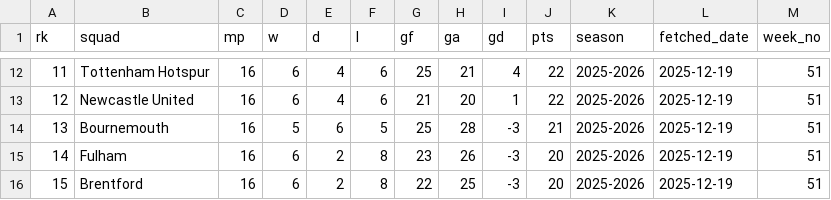
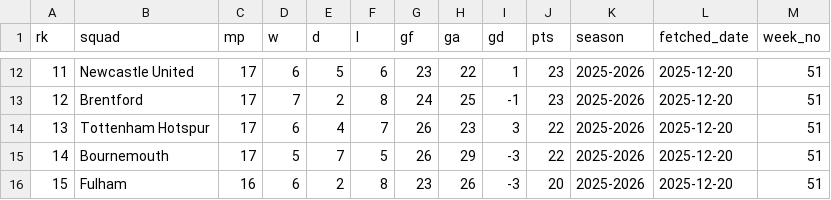
Before and after one commit to stiles/english-football-leagues, a CSV file: data/table/season_snapshots/epl_table_latest_year_2025_week_51.csv, drawn as a sheet; only a part is shown, gaps mark what is left out; the diff covers the shown part only.

```diff
--- a/data/table/season_snapshots/epl_table_latest_year_2025_week_51.csv
+++ b/data/table/season_snapshots/epl_table_latest_year_2025_week_51.csv
@@ -12,5 +12,5 @@ rk,squad,mp,w,d,l,gf,ga,gd,pts,season,fetched_date,week_no
-11,Tottenham Hotspur,16,6,4,6,25,21,4,22,2025-2026,2025-12-19,51
-12,Newcastle United,16,6,4,6,21,20,1,22,2025-2026,2025-12-19,51
-13,Bournemouth,16,5,6,5,25,28,-3,21,2025-2026,2025-12-19,51
-14,Fulham,16,6,2,8,23,26,-3,20,2025-2026,2025-12-19,51
-15,Brentford,16,6,2,8,22,25,-3,20,2025-2026,2025-12-19,51
+11,Newcastle United,17,6,5,6,23,22,1,23,2025-2026,2025-12-20,51
+12,Brentford,17,7,2,8,24,25,-1,23,2025-2026,2025-12-20,51
+13,Tottenham Hotspur,17,6,4,7,26,23,3,22,2025-2026,2025-12-20,51
+14,Bournemouth,17,5,7,5,26,29,-3,22,2025-2026,2025-12-20,51
+15,Fulham,16,6,2,8,23,26,-3,20,2025-2026,2025-12-20,51
```
Also changed, not shown: 102 edited cells elsewhere in this file, 2 other files.
